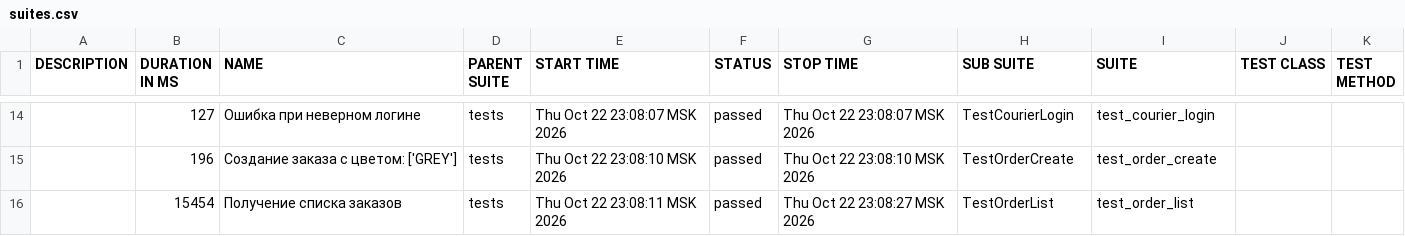
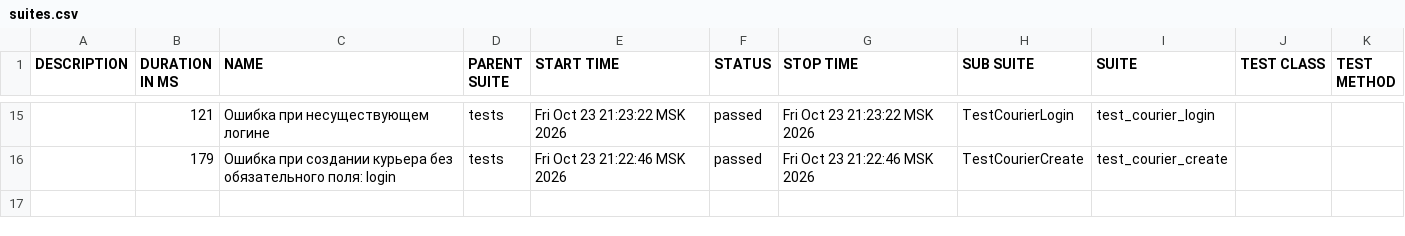
Before and after one commit to Uliss13/Sprint_7, a CSV file: allure-report/data/suites.csv, drawn as a sheet; only a part is shown, gaps mark what is left out; the diff covers the shown part only.

```diff
--- a/allure-report/data/suites.csv
+++ b/allure-report/data/suites.csv
@@ -14,3 +15,2 @@
-"","127","Ошибка при неверном логине","tests","Thu Oct 22 23:08:07 MSK 2026","passed","Thu Oct 22 23:08:07 MSK 2026","TestCourierLogin","test_courier_login","",""
-"","196","Создание заказа с цветом: ['GREY']","tests","Thu Oct 22 23:08:10 MSK 2026","passed","Thu Oct 22 23:08:10 MSK 2026","TestOrderCreate","test_order_create","",""
-"","15454","Получение списка заказов","tests","Thu Oct 22 23:08:11 MSK 2026","passed","Thu Oct 22 23:08:27 MSK 2026","TestOrderList","test_order_list","",""
+"","121","Ошибка при несуществующем логине","tests","Fri Oct 23 21:23:22 MSK 2026","passed","Fri Oct 23 21:23:22 MSK 2026","TestCourierLogin","test_courier_login","",""
+"","179","Ошибка при создании курьера без обязательного поля: login","tests","Fri Oct 23 21:22:46 MSK 2026","passed","Fri Oct 23 21:22:46 MSK 2026","TestCourierCreate","test_courier_create","",""
```
Also changed, not shown: 7 added rows, 6 removed rows and 19 edited cells elsewhere in this file, allure-report/data/behaviors.csv, 46 other files.
